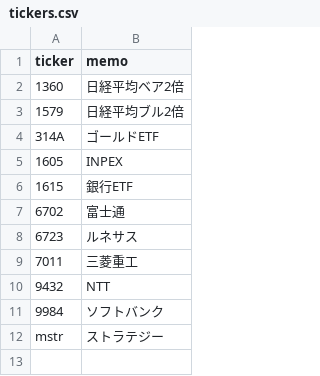
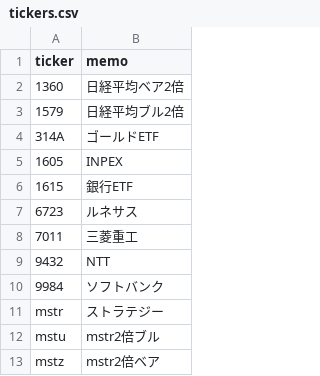
Before and after one commit to yamaccu/marketdata, a CSV file: tickers.csv, drawn as a sheet; removed rows and columns are numbered as before the commit, all else as after; the diff names each change by its address in the sheet, - before the commit and + after, or states it on an @@ line.

Commit message:
Update tickers.csv

```diff
--- a/tickers.csv
+++ b/tickers.csv
-row 7: 6702 | 富士通
+row 12: mstu | mstr2倍ブル
+row 13: mstz | mstr2倍ベア
```
